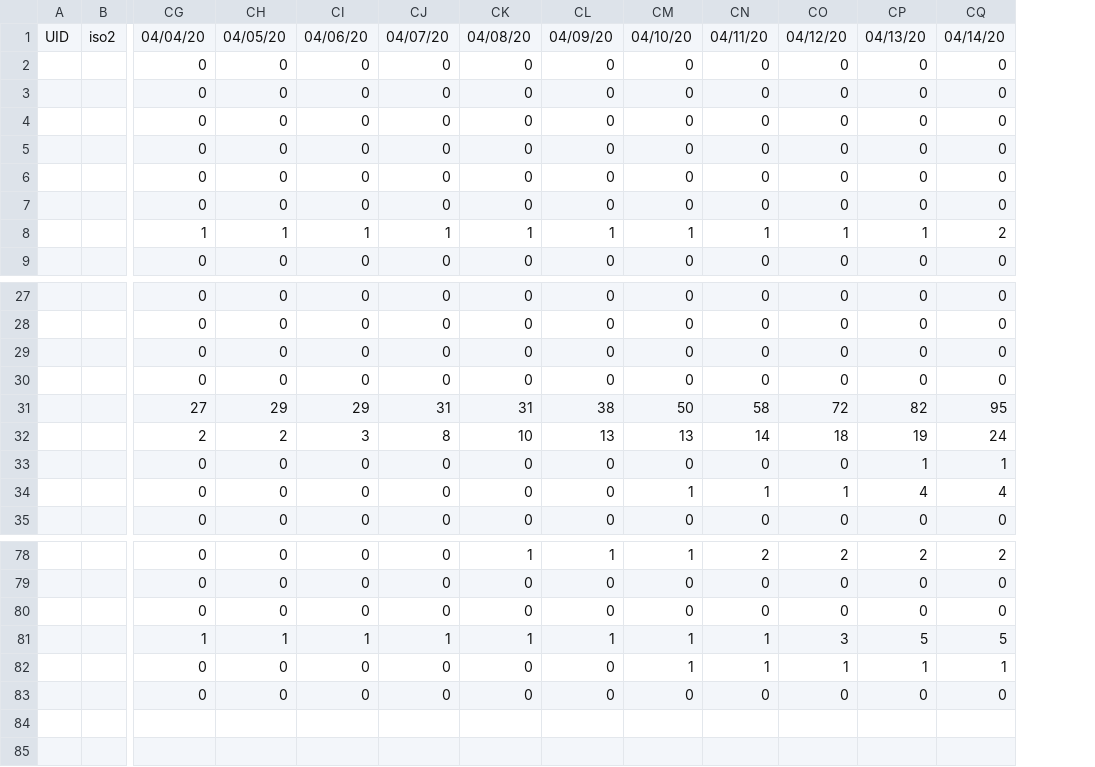
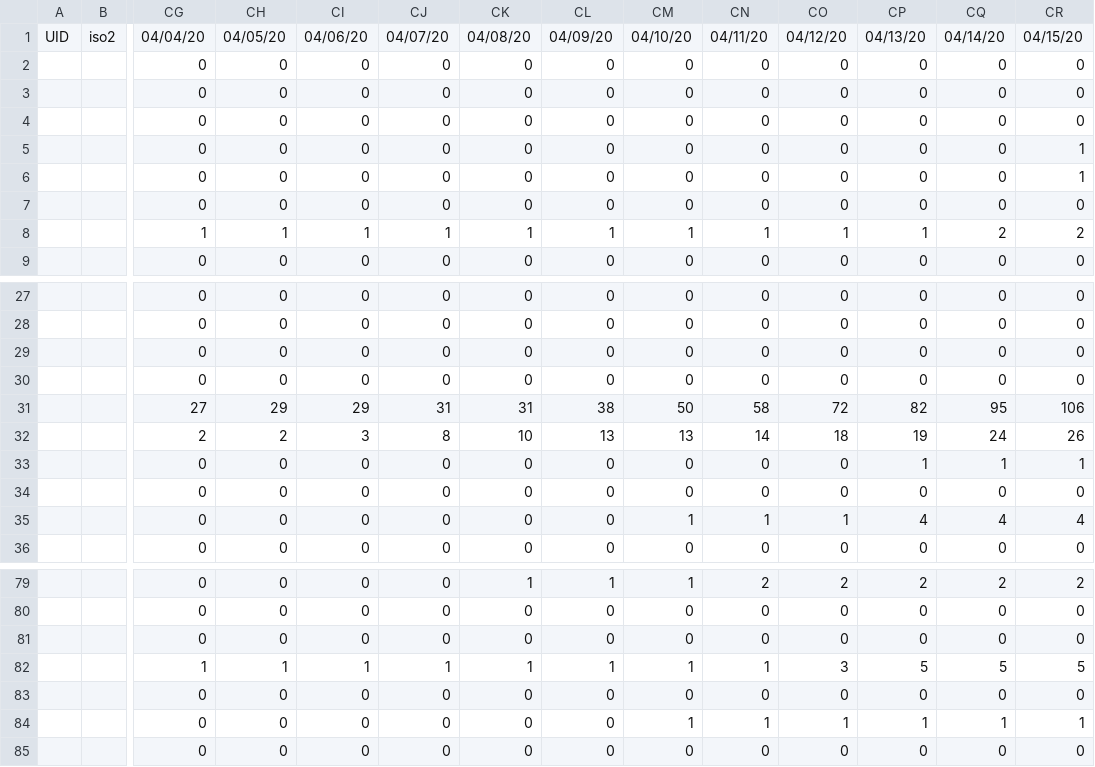
Before and after one commit to ekatef/COVID-19_plus_Russia, a CSV file: csse_covid_19_data/csse_covid_19_time_series/time_series_covid19_deaths_RU.csv, drawn as a sheet; only a part is shown, gaps mark what is left out; rows hold the shown columns only; the diff names each change by its address in the sheet, - before the commit and + after, or states it on an @@ line.

```diff
--- a/csse_covid_19_data/csse_covid_19_time_series/time_series_covid19_deaths_RU.csv
+++ b/csse_covid_19_data/csse_covid_19_time_series/time_series_covid19_deaths_RU.csv
+column CR, rows 1-9: 04/15/20 | 0 | 0 | 0 | 1 | 1 | 0 | 2 | 0; rows 27-33: 0 | 0 | 0 | 0 | 106 | 26 | 1; rows 35-36: 4 | 0; rows 79-82: 2 | 0 | 0 | 5; rows 84-85: 1 | 0
+row 34:  |  | 0 | 0 | 0 | 0 | 0 | 0 | 0 | 0 | 0 | 0 | 0 | 0
+row 83:  |  | 0 | 0 | 0 | 0 | 0 | 0 | 0 | 0 | 0 | 0 | 0 | 0
```
Also changed, not shown: csse_covid_19_data/csse_covid_19_time_series/time_series_covid19_confirmed_RU.csv.
